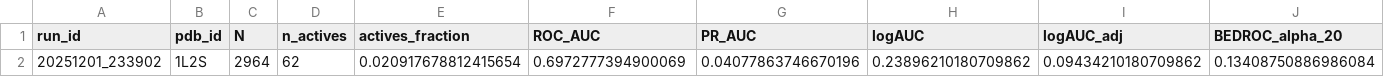
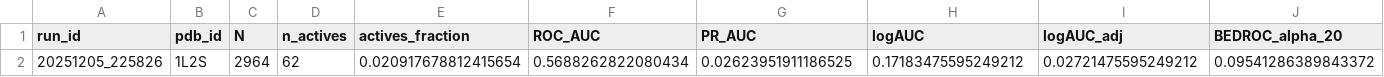
Before and after one commit to VSAtlas/Protein-Atlas, a TSV file: analysis/out/1L2S/metrics.tsv, drawn as a sheet; only a part is shown; removed rows and columns are numbered as before the commit, all else as after; rows hold the shown columns only; the diff names each change by its address in the sheet, - before the commit and + after, or states it on an @@ line.

```diff
--- a/analysis/out/1L2S/metrics.tsv
+++ b/analysis/out/1L2S/metrics.tsv
-row 2: 20251201_233902 | 1L2S | 2964 | 62 | 0.020917678812415654 | 0.6972777394900069 | 0.04077863746670196 | 0.23896210180709862 | 0.09434210180709862 | 0.13408750886986084
+row 2: 20251205_225826 | 1L2S | 2964 | 62 | 0.020917678812415654 | 0.5688262822080434 | 0.02623951911186525 | 0.17183475595249212 | 0.02721475595249212 | 0.09541286389843372
```
Also changed, not shown: analysis/out/1MV9/metrics.tsv, analysis/out/1XL2/metrics.tsv, 35 other files.
